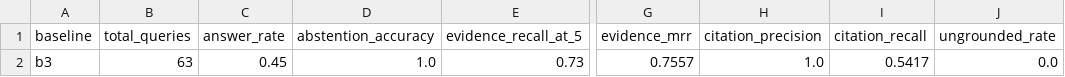
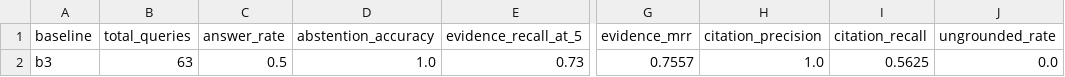
Before and after one commit to NathS04/policy_copilot_submission, a CSV file: results/runs/b4_conservative_hybrid_replay_v2_final/tables/metrics.csv, drawn as a sheet; only a part is shown, gaps mark what is left out; the diff names each change by its address in the sheet, - before the commit and + after, or states it on an @@ line.

```diff
--- a/results/runs/b4_conservative_hybrid_replay_v2_final/tables/metrics.csv
+++ b/results/runs/b4_conservative_hybrid_replay_v2_final/tables/metrics.csv
-C2 (answer_rate): 0.45
+C2 (answer_rate): 0.5
-I2 (citation_recall): 0.5417
+I2 (citation_recall): 0.5625
```
Also changed, not shown: results/runs/b4_conservative_hybrid_replay_v2_final/predictions.csv, results/tables/run_summary_v2.csv, 10 other files.
